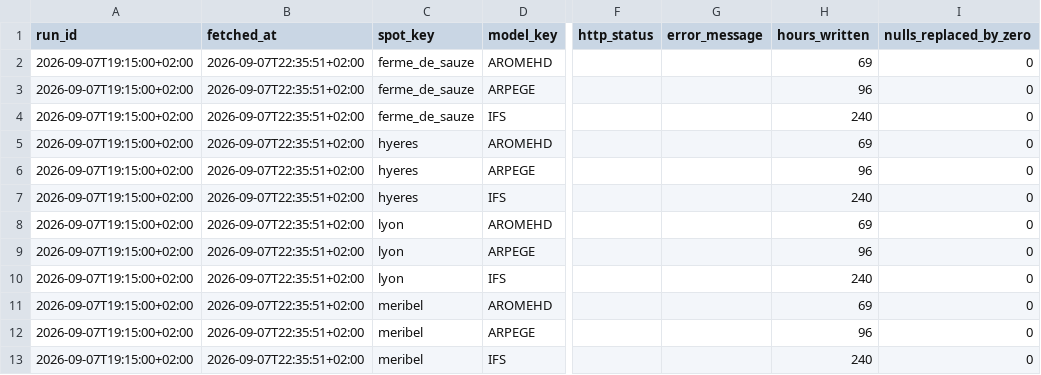
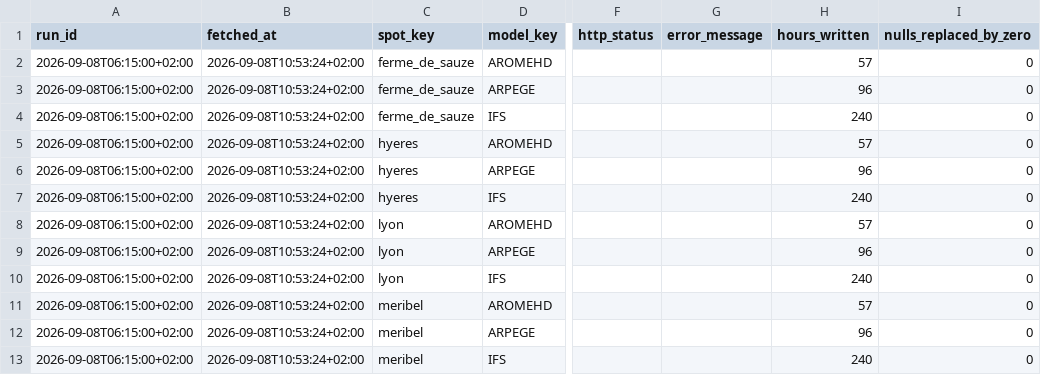
Before and after one commit to LeCoonEtSaBande/gabin-meteo-classique, a CSV file: data/raw/current/run_status.csv, drawn as a sheet; only a part is shown, gaps mark what is left out; the diff names each change by its address in the sheet, - before the commit and + after, or states it on an @@ line.

```diff
--- a/data/raw/current/run_status.csv
+++ b/data/raw/current/run_status.csv
-A2:A13 (run_id): 2026-09-07T19:15:00+02:00
+A2:A13 (run_id): 2026-09-08T06:15:00+02:00
-B2:B13 (fetched_at): 2026-09-07T22:35:51+02:00
+B2:B13 (fetched_at): 2026-09-08T10:53:24+02:00
-H2 (hours_written): 69
+H2 (hours_written): 57
-H5 (hours_written): 69
+H5 (hours_written): 57
-H8 (hours_written): 69
+H8 (hours_written): 57
-H11 (hours_written): 69
+H11 (hours_written): 57
```
Also changed, not shown: 6 other files.
